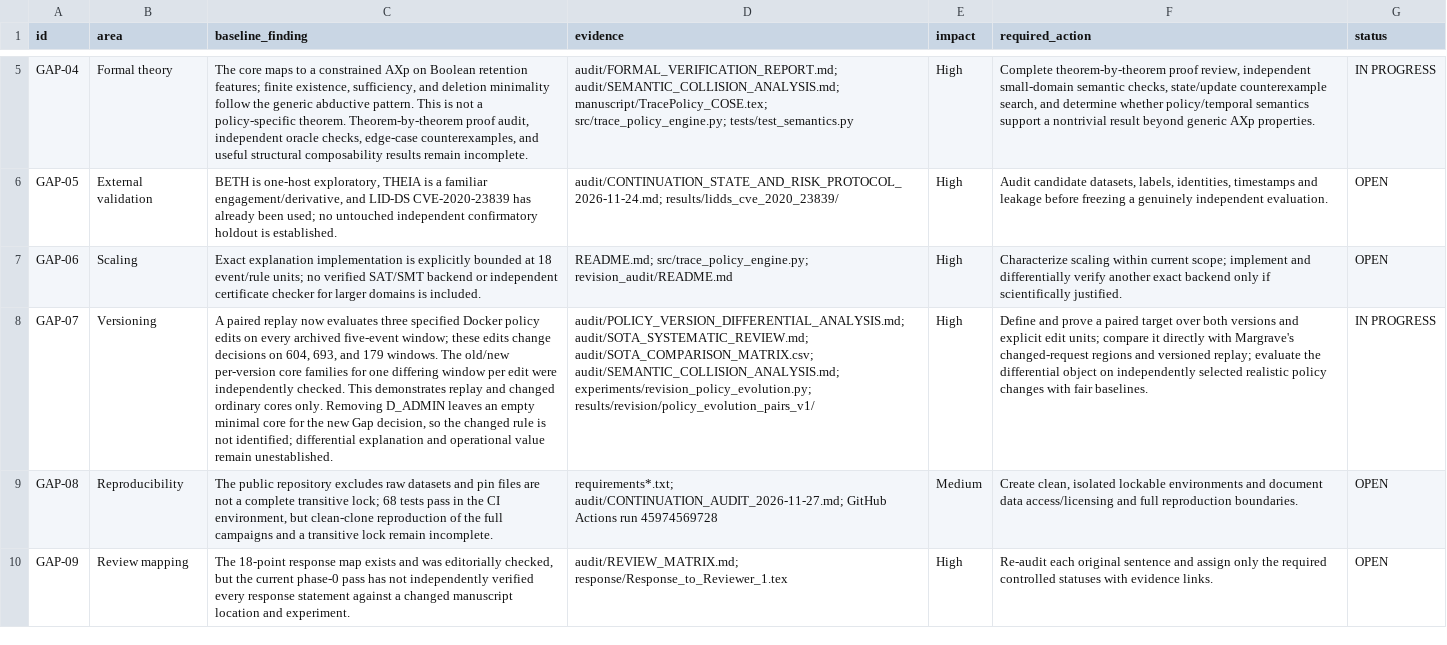
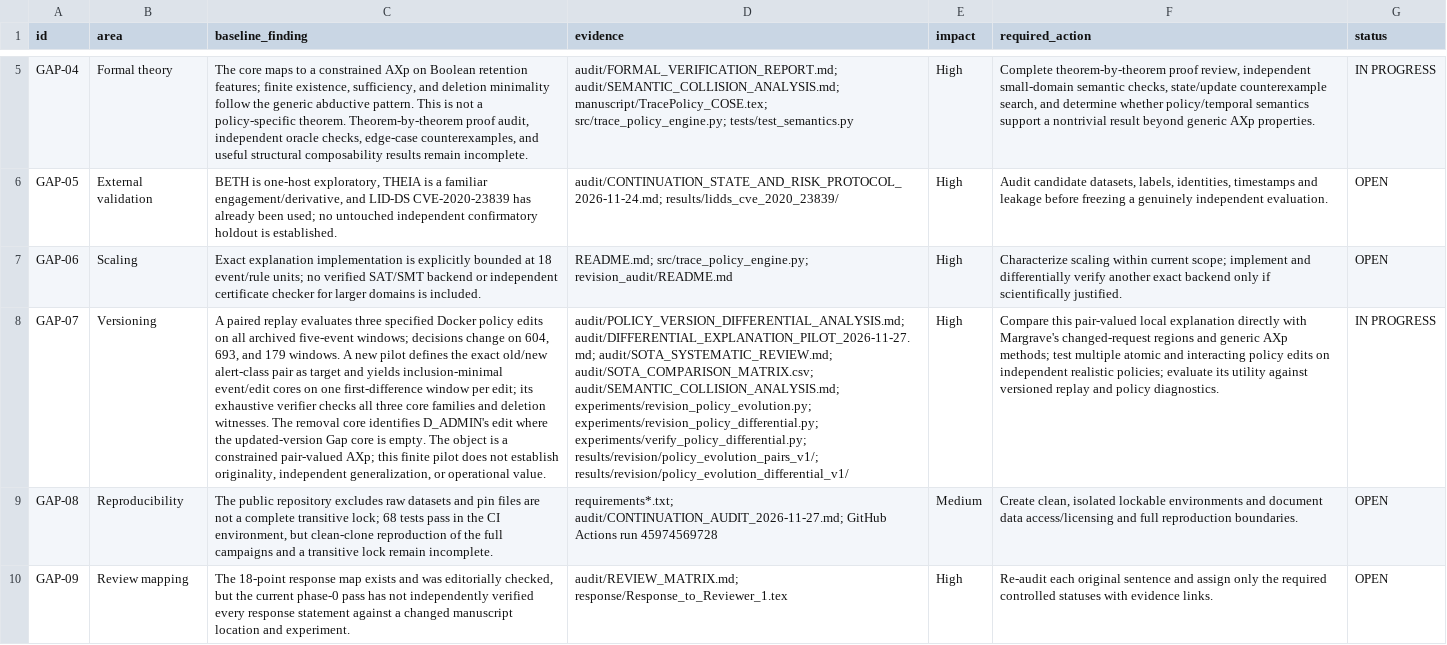
Before and after one commit to EkodeckStephane/TracePolicy, a CSV file: audit/SCIENTIFIC_GAP_REGISTER.csv, drawn as a sheet; only a part is shown, gaps mark what is left out; the diff names each change by its address in the sheet, - before the commit and + after, or states it on an @@ line.

Commit message:
Prototype paired policy-difference explanations

```diff
--- a/audit/SCIENTIFIC_GAP_REGISTER.csv
+++ b/audit/SCIENTIFIC_GAP_REGISTER.csv
-C8 (baseline_finding): …paired replay now evaluates three specified Docker policy edits on every archived five-event window; these edits change decisions on 604, 693, and 179 windows. The old/new per-version core families for one differing window per edit were independently checked. This demonstrates replay and changed ordinary cores only. Removing D_ADMIN leaves an empty minimal core for the new Gap decision, so the changed rule is not identified; differential explanation and operational value remain unestablished.
+C8 (baseline_finding): …paired replay evaluates three specified Docker policy edits on all archived five-event windows; decisions change on 604, 693, and 179 windows. A new pilot defines the exact old/new alert-class pair as target and yields inclusion-minimal event/edit cores on one first-difference window per edit; its exhaustive verifier checks all three core families and deletion witnesses. The removal core identifies D_ADMIN's edit where the updated-version Gap core is empty. The object is a constrained pair-valued AXp; this finite pilot does not establish originality, independent generalization, or operational value.
-D8 (evidence): audit/POLICY_VERSION_DIFFERENTIAL_ANALYSIS.md; audit/SOTA_SYSTEMATIC_REVIEW.md; audit/SOTA_COMPARISON_MATRIX.csv; audit/SEMANTIC_COLLISION_ANALYSIS.md; experiments/revision_policy_evolution.py; results/revision/policy_evolution_pairs_v1/
+D8 (evidence): audit/POLICY_VERSION_DIFFERENTIAL_ANALYSIS.md; audit/DIFFERENTIAL_EXPLANATION_PILOT_2026-11-27.md; audit/SOTA_SYSTEMATIC_REVIEW.md; audit/SOTA_COMPARISON_MATRIX.csv; audit/SEMANTIC_COLLISION_ANALYSIS.md; experiments/revision_policy_evolution.py; experiments/revision_policy_differential.py; experiments/verify_policy_differential.py; results/revision/policy_evolution_pairs_v1/; results/revision/policy_evolution_differential_v1/
-F8 (required_action): Define and prove a paired target over both versions and explicit edit units; compare it directly with Margrave's changed-request regions and versioned replay; evaluate the differential object on independently selected realistic policy changes with fair baselines.
+F8 (required_action): Compare this pair-valued local explanation directly with Margrave's changed-request regions and generic AXp methods; test multiple atomic and interacting policy edits on independent realistic policies; evaluate its utility against versioned replay and policy diagnostics.
```
Also changed, not shown: 11 other files.
